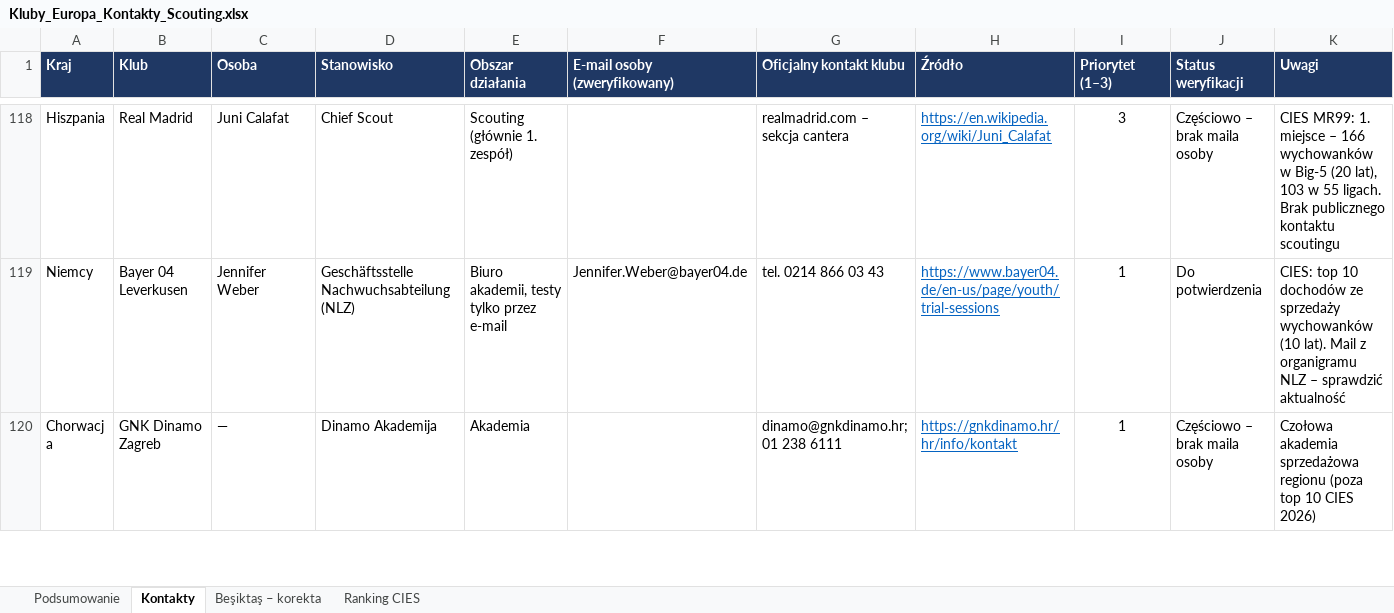
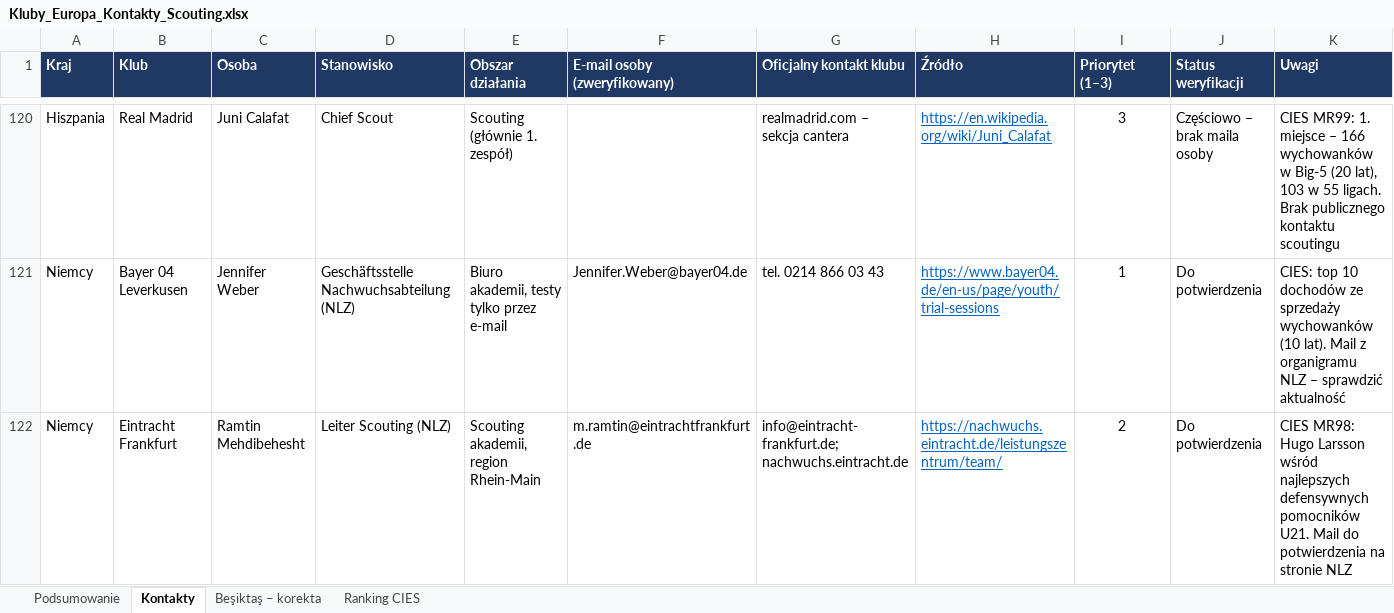
Before and after one commit to maciejmegger-oss/SBS, an Excel workbook: Kluby_Europa_Kontakty_Scouting.xlsx, sheet Kontakty, drawn as a sheet; only a part is shown, gaps mark what is left out; the shorter side is filled out with more unchanged rows; values as stored, in another font and other column widths than the file's, no borders; conditional formats not drawn; the diff covers the shown part only; the diff names each change by its address in the sheet, - before the commit and + after, or states it on an @@ line.

```diff
--- a/Kluby_Europa_Kontakty_Scouting.xlsx (sheet Kontakty)
+++ b/Kluby_Europa_Kontakty_Scouting.xlsx (sheet Kontakty)
+row 122: Niemcy | Eintracht Frankfurt | Ramtin Mehdibehesht | Leiter Scouting (NLZ) | Scouting akademii, region Rhein-Main | m.ramtin@eintrachtfrankfurt.de | info@eintracht-frankfurt.de; nachwuchs.eintracht.de | https://nachwuchs.eintracht.de/leistungszentrum/team/ | 2 | Do potwierdzenia | CIES MR98: Hugo Larsson wśród najlepszych defensywnych pomocników U21. Mail do potwierdzenia na stronie NLZ
```
Also changed, not shown: 4 added rows and 3 edited cells elsewhere in this sheet, sheet Podsumowanie, sheet Ranking CIES.
